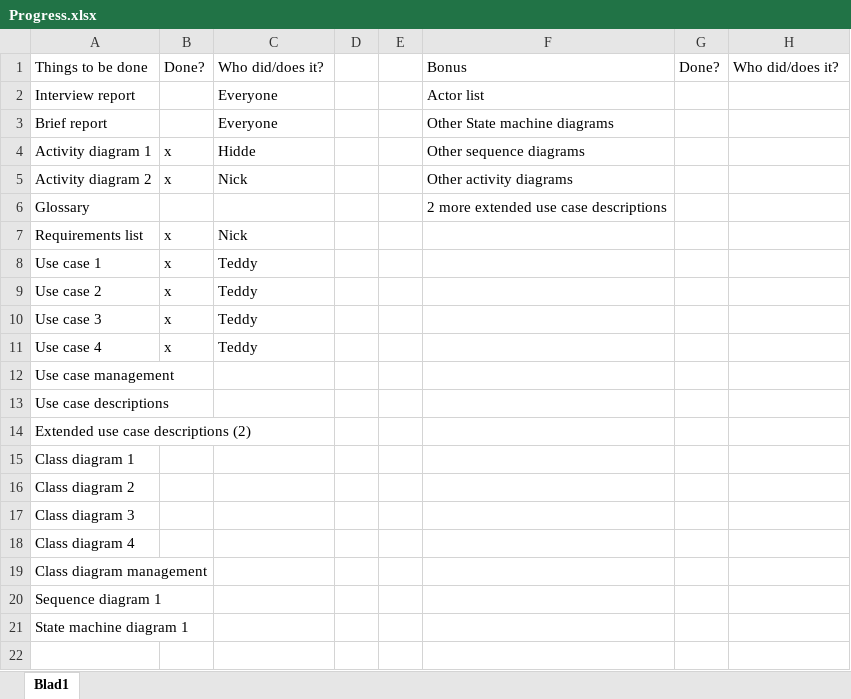
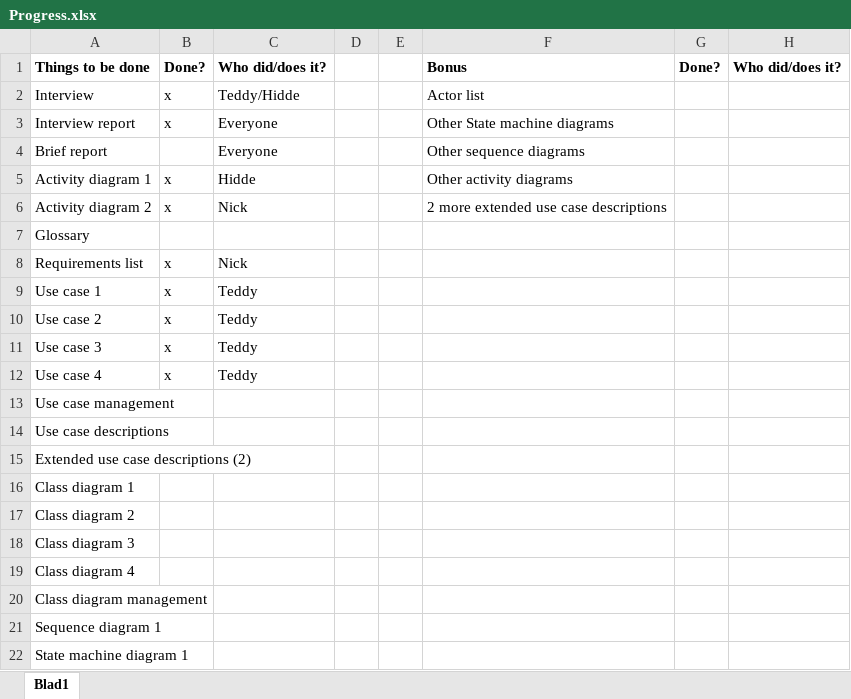
Before and after one commit to NGRichter/Design, an Excel workbook: workspace/Progress.xlsx, sheet Blad1, drawn as a sheet; values as stored, in another font and other column widths than the file's, no borders; addresses are those after the commit; the diff names each change by its address in the sheet, - before the commit and + after, or states it on an @@ line.

Commit message:
edit

```diff
--- a/workspace/Progress.xlsx (sheet Blad1)
+++ b/workspace/Progress.xlsx (sheet Blad1)
-A1:C1 bold: off
+A1:C1 bold: on
-F1:H1 bold: off
+F1:H1 bold: on
+row 2: Interview | x | Teddy/Hidde |  |  | Actor list
-B3: (empty)
+B3: x
-F3: Actor list
+F3: Other State machine diagrams
-F4: Other State machine diagrams
+F4: Other sequence diagrams
-F5: Other sequence diagrams
+F5: Other activity diagrams
-F6: Other activity diagrams
+F6: 2 more extended use case descriptions
-F7: 2 more extended use case descriptions
+F7: (empty)
```
